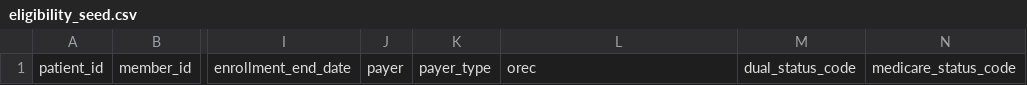
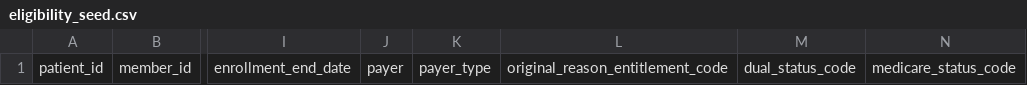
Before and after one commit to tuva-health/tuva, a CSV file: integration_tests/seeds/eligibility_seed.csv, drawn as a sheet; only a part is shown, gaps mark what is left out; the diff names each change by its address in the sheet, - before the commit and + after, or states it on an @@ line.

```diff
--- a/integration_tests/seeds/eligibility_seed.csv
+++ b/integration_tests/seeds/eligibility_seed.csv
-L1: orec
+L1: original_reason_entitlement_code
```
Also changed, not shown: 9 other files.
